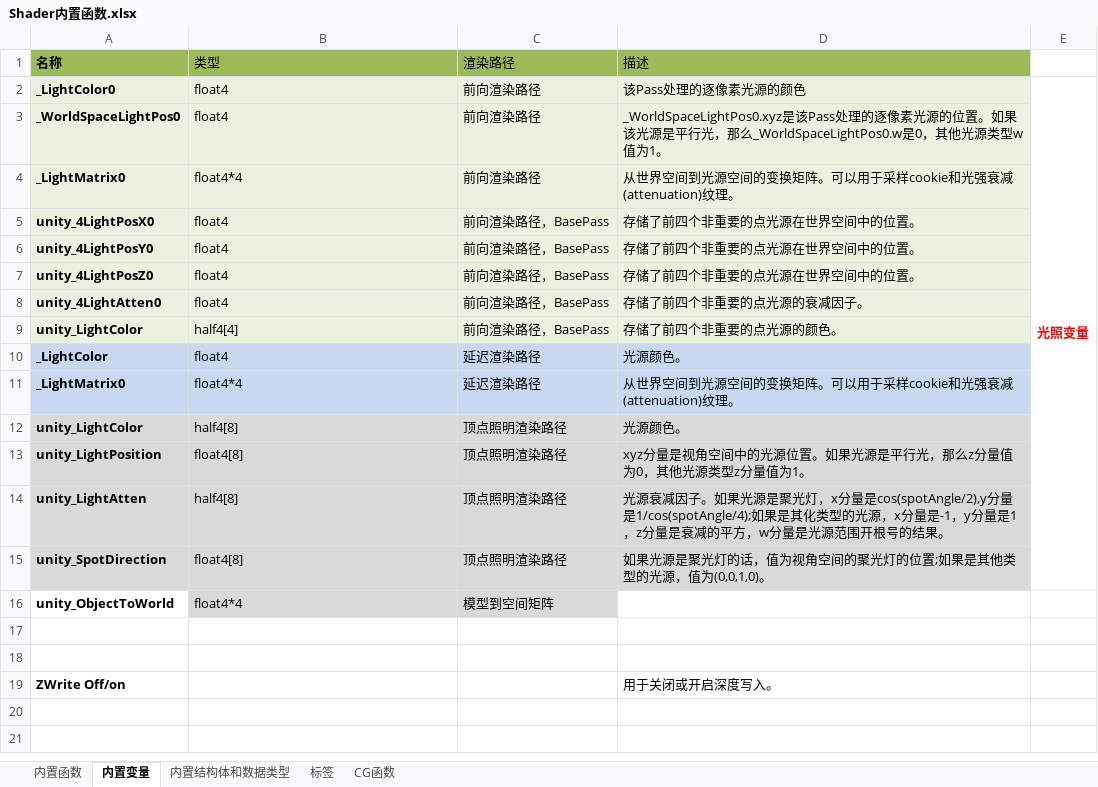
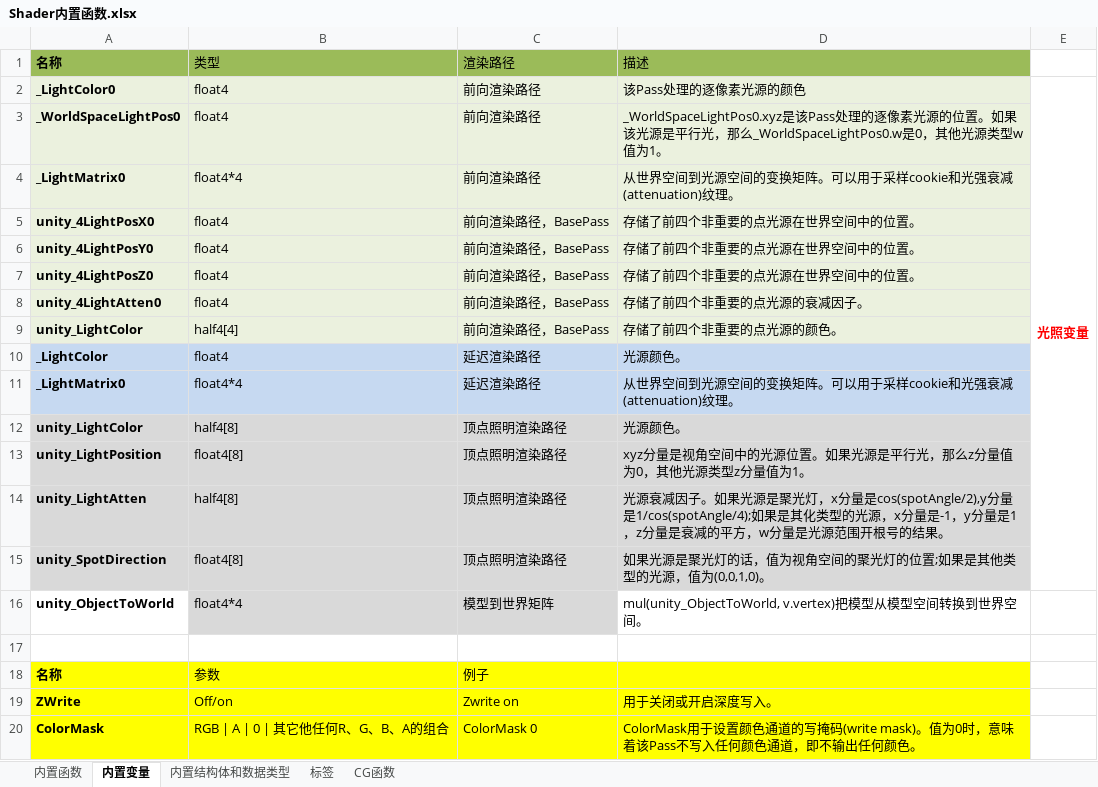
Before and after one commit to 1392923/ShaderProject, an Excel workbook: Shaders/Shader内置函数.xlsx, sheet 内置变量, drawn as a sheet; values as stored, in another font and other column widths than the file's, no borders; removed rows and columns are numbered as before the commit, all else as after; the diff names each change by its address in the sheet, - before the commit and + after, or states it on an @@ line.

```diff
--- a/Shaders/Shader内置函数.xlsx (sheet 内置变量)
+++ b/Shaders/Shader内置函数.xlsx (sheet 内置变量)
-C16: 模型到空间矩阵
+C16: 模型到世界矩阵
-D16: (empty)
+D16: mul(unity_ObjectToWorld, v.vertex)把模型从模型空间转换到世界空间。
-row 18: (empty)
+row 18: 名称 | 参数 | 例子
-A18:D18 fill: none
+A18:D18 fill: #FFFF00
-row 19: ZWrite Off/on |  |  | 用于关闭或开启深度写入。
+row 19: ZWrite | Off/on | Zwrite on | 用于关闭或开启深度写入。
+row 20: ColorMask | RGB | A | 0 | 其它他任何R、G、B、A的组合 | ColorMask 0 | ColorMask用于设置颜色通道的写掩码(write mask)。值为0时，意味着该Pass不写入任何颜色通道，即不输出任何颜色。
```
Also changed, not shown: 33 other files.
